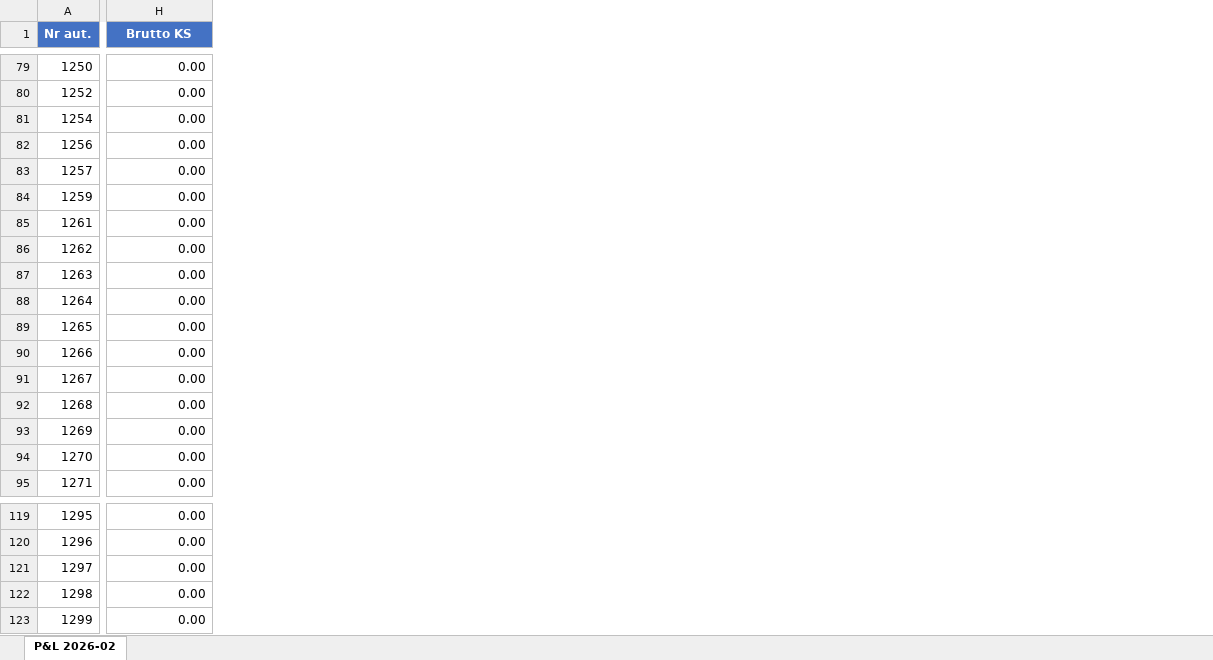
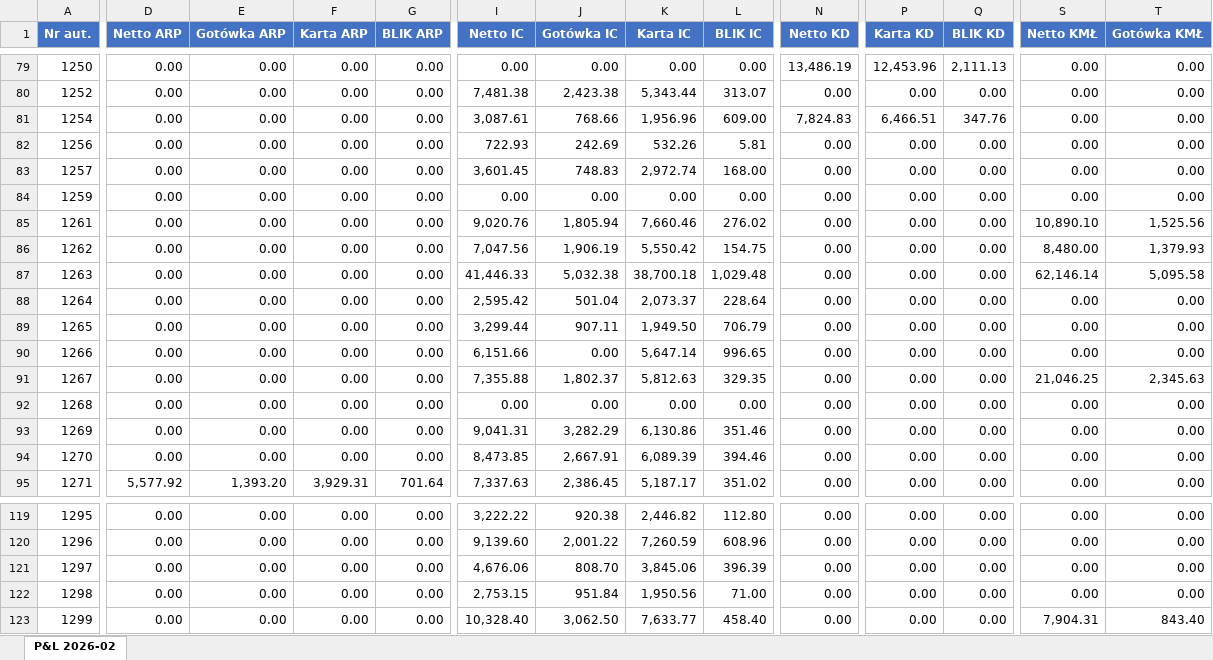
Before and after one commit to antek123213/PiL_excel, an Excel workbook: output/PL_TVM_2026-02.xlsx, sheet P&L 2026-02, drawn as a sheet; only a part is shown, gaps mark what is left out; values as stored, in another font and other column widths than the file's, no borders; addresses are those after the commit; the diff covers the shown part only; the diff names each change by its address in the sheet, - before the commit and + after, or states it on an @@ line.

```diff
--- a/output/PL_TVM_2026-02.xlsx (sheet P&L 2026-02)
+++ b/output/PL_TVM_2026-02.xlsx (sheet P&L 2026-02)
+column D (Netto ARP), rows 79-95: 0.00 | 0.00 | 0.00 | 0.00 | 0.00 | 0.00 | 0.00 | 0.00 | 0.00 | 0.00 | 0.00 | 0.00 | 0.00 | 0.00 | 0.00 | 0.00 | 5,577.92; rows 119-123: all 0.00
+column E (Gotówka ARP), rows 79-95: 0.00 | 0.00 | 0.00 | 0.00 | 0.00 | 0.00 | 0.00 | 0.00 | 0.00 | 0.00 | 0.00 | 0.00 | 0.00 | 0.00 | 0.00 | 0.00 | 1,393.20; rows 119-123: all 0.00
+column F (Karta ARP), rows 79-95: 0.00 | 0.00 | 0.00 | 0.00 | 0.00 | 0.00 | 0.00 | 0.00 | 0.00 | 0.00 | 0.00 | 0.00 | 0.00 | 0.00 | 0.00 | 0.00 | 3,929.31; rows 119-123: all 0.00
+column G (BLIK ARP), rows 79-95: 0.00 | 0.00 | 0.00 | 0.00 | 0.00 | 0.00 | 0.00 | 0.00 | 0.00 | 0.00 | 0.00 | 0.00 | 0.00 | 0.00 | 0.00 | 0.00 | 701.64; rows 119-123: all 0.00
+column I (Netto IC), rows 79-95: 0.00 | 7,481.38 | 3,087.61 | 722.93 | 3,601.45 | 0.00 | 9,020.76 | 7,047.56 | 41,446.33 | 2,595.42 | 3,299.44 | 6,151.66 | 7,355.88 | 0.00 | 9,041.31 | 8,473.85 | 7,337.63; rows 119-123: 3,222.22 | 9,139.60 | 4,676.06 | 2,753.15 | 10,328.40
+column J (Gotówka IC), rows 79-95: 0.00 | 2,423.38 | 768.66 | 242.69 | 748.83 | 0.00 | 1,805.94 | 1,906.19 | 5,032.38 | 501.04 | 907.11 | 0.00 | 1,802.37 | 0.00 | 3,282.29 | 2,667.91 | 2,386.45; rows 119-123: 920.38 | 2,001.22 | 808.70 | 951.84 | 3,062.50
+column K (Karta IC), rows 79-95: 0.00 | 5,343.44 | 1,956.96 | 532.26 | 2,972.74 | 0.00 | 7,660.46 | 5,550.42 | 38,700.18 | 2,073.37 | 1,949.50 | 5,647.14 | 5,812.63 | 0.00 | 6,130.86 | 6,089.39 | 5,187.17; rows 119-123: 2,446.82 | 7,260.59 | 3,845.06 | 1,950.56 | 7,633.77
+column L (BLIK IC), rows 79-95: 0.00 | 313.07 | 609.00 | 5.81 | 168.00 | 0.00 | 276.02 | 154.75 | 1,029.48 | 228.64 | 706.79 | 996.65 | 329.35 | 0.00 | 351.46 | 394.46 | 351.02; rows 119-123: 112.80 | 608.96 | 396.39 | 71.00 | 458.40
+column N (Netto KD), rows 79-95: 13,486.19 | 0.00 | 7,824.83 | 0.00 | 0.00 | 0.00 | 0.00 | 0.00 | 0.00 | 0.00 | 0.00 | 0.00 | 0.00 | 0.00 | 0.00 | 0.00 | 0.00; rows 119-123: all 0.00
+column P (Karta KD), rows 79-95: 12,453.96 | 0.00 | 6,466.51 | 0.00 | 0.00 | 0.00 | 0.00 | 0.00 | 0.00 | 0.00 | 0.00 | 0.00 | 0.00 | 0.00 | 0.00 | 0.00 | 0.00; rows 119-123: all 0.00
+column Q (BLIK KD), rows 79-95: 2,111.13 | 0.00 | 347.76 | 0.00 | 0.00 | 0.00 | 0.00 | 0.00 | 0.00 | 0.00 | 0.00 | 0.00 | 0.00 | 0.00 | 0.00 | 0.00 | 0.00; rows 119-123: all 0.00
+column S (Netto KMŁ), rows 79-95: 0.00 | 0.00 | 0.00 | 0.00 | 0.00 | 0.00 | 10,890.10 | 8,480.00 | 62,146.14 | 0.00 | 0.00 | 0.00 | 21,046.25 | 0.00 | 0.00 | 0.00 | 0.00; rows 119-123: 0.00 | 0.00 | 0.00 | 0.00 | 7,904.31
-T1: Brutto KS
+T1: Gotówka KMŁ
-T85 (Gotówka KMŁ): 0.00
+T85 (Gotówka KMŁ): 1,525.56
-T86 (Gotówka KMŁ): 0.00
+T86 (Gotówka KMŁ): 1,379.93
-T87 (Gotówka KMŁ): 0.00
+T87 (Gotówka KMŁ): 5,095.58
-T91 (Gotówka KMŁ): 0.00
+T91 (Gotówka KMŁ): 2,345.63
-T123 (Gotówka KMŁ): 0.00
+T123 (Gotówka KMŁ): 843.40
```
Also changed, not shown: 40 added columns and 13 edited cells elsewhere in this sheet, 7 other files.
